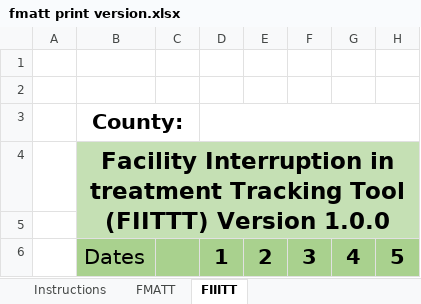
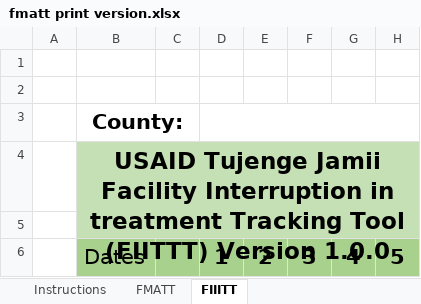
Before and after one commit to nyabuto/InternalSystem, an Excel workbook: web/fmatt print version.xlsx, sheet FIIITT, drawn as a sheet; only a part is shown; values as stored, in another font and other column widths than the file's, no borders; charts and pictures not drawn; the diff names each change by its address in the sheet, - before the commit and + after, or states it on an @@ line.

```diff
--- a/web/fmatt print version.xlsx (sheet FIIITT)
+++ b/web/fmatt print version.xlsx (sheet FIIITT)
-B4 (County:): Facility Interruption…
+B4 (County:): USAID Tujenge Jamii Facility Interruption…
```
Also changed, not shown: sheet Instructions, sheet FMATT, web/F1v45.xlsx, web/fmatt.xlsx, 32 other files.
